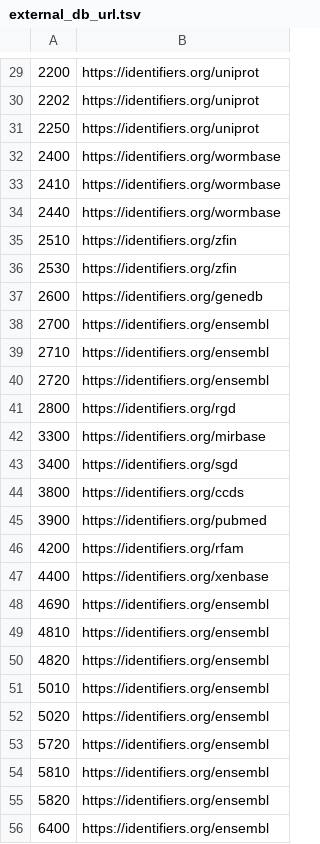
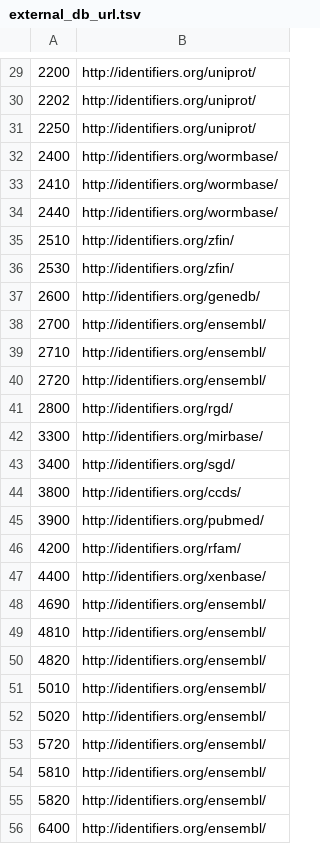
Before and after one commit to sh-ikeda/ensembl_rdf, a TSV file: external_db_url.tsv, drawn as a sheet; only a part is shown, gaps mark what is left out; the diff covers the shown part only.

```diff
--- a/external_db_url.tsv
+++ b/external_db_url.tsv
@@ -29,28 +29,28 @@
-2200	https://identifiers.org/uniprot
-2202	https://identifiers.org/uniprot
-2250	https://identifiers.org/uniprot
-2400	https://identifiers.org/wormbase
-2410	https://identifiers.org/wormbase
-2440	https://identifiers.org/wormbase
-2510	https://identifiers.org/zfin
-2530	https://identifiers.org/zfin
-2600	https://identifiers.org/genedb
-2700	https://identifiers.org/ensembl
-2710	https://identifiers.org/ensembl
-2720	https://identifiers.org/ensembl
-2800	https://identifiers.org/rgd
-3300	https://identifiers.org/mirbase
-3400	https://identifiers.org/sgd
-3800	https://identifiers.org/ccds
-3900	https://identifiers.org/pubmed
-4200	https://identifiers.org/rfam
-4400	https://identifiers.org/xenbase
-4690	https://identifiers.org/ensembl
-4810	https://identifiers.org/ensembl
-4820	https://identifiers.org/ensembl
-5010	https://identifiers.org/ensembl
-5020	https://identifiers.org/ensembl
-5720	https://identifiers.org/ensembl
-5810	https://identifiers.org/ensembl
-5820	https://identifiers.org/ensembl
-6400	https://identifiers.org/ensembl
+2200	http://identifiers.org/uniprot/
+2202	http://identifiers.org/uniprot/
+2250	http://identifiers.org/uniprot/
+2400	http://identifiers.org/wormbase/
+2410	http://identifiers.org/wormbase/
+2440	http://identifiers.org/wormbase/
+2510	http://identifiers.org/zfin/
+2530	http://identifiers.org/zfin/
+2600	http://identifiers.org/genedb/
+2700	http://identifiers.org/ensembl/
+2710	http://identifiers.org/ensembl/
+2720	http://identifiers.org/ensembl/
+2800	http://identifiers.org/rgd/
+3300	http://identifiers.org/mirbase/
+3400	http://identifiers.org/sgd/
+3800	http://identifiers.org/ccds/
+3900	http://identifiers.org/pubmed/
+4200	http://identifiers.org/rfam/
+4400	http://identifiers.org/xenbase/
+4690	http://identifiers.org/ensembl/
+4810	http://identifiers.org/ensembl/
+4820	http://identifiers.org/ensembl/
+5010	http://identifiers.org/ensembl/
+5020	http://identifiers.org/ensembl/
+5720	http://identifiers.org/ensembl/
+5810	http://identifiers.org/ensembl/
+5820	http://identifiers.org/ensembl/
+6400	http://identifiers.org/ensembl/
```
Also changed, not shown: 126 edited cells elsewhere in this file.
